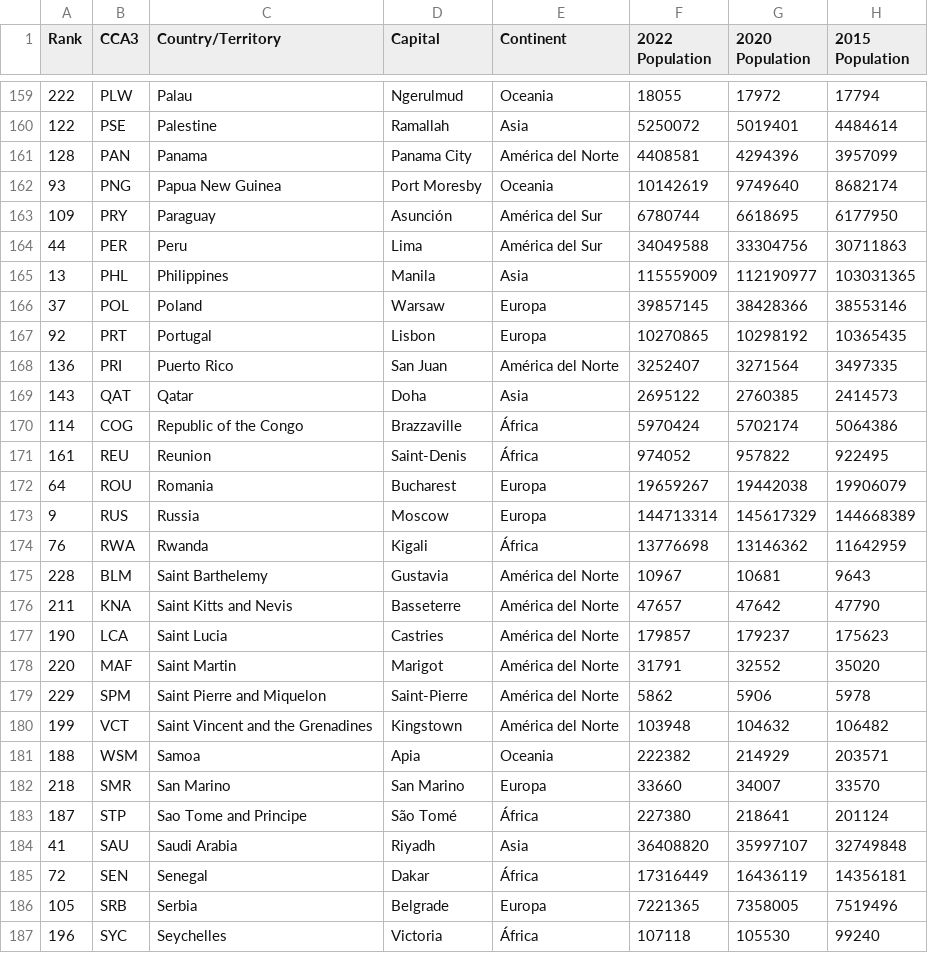
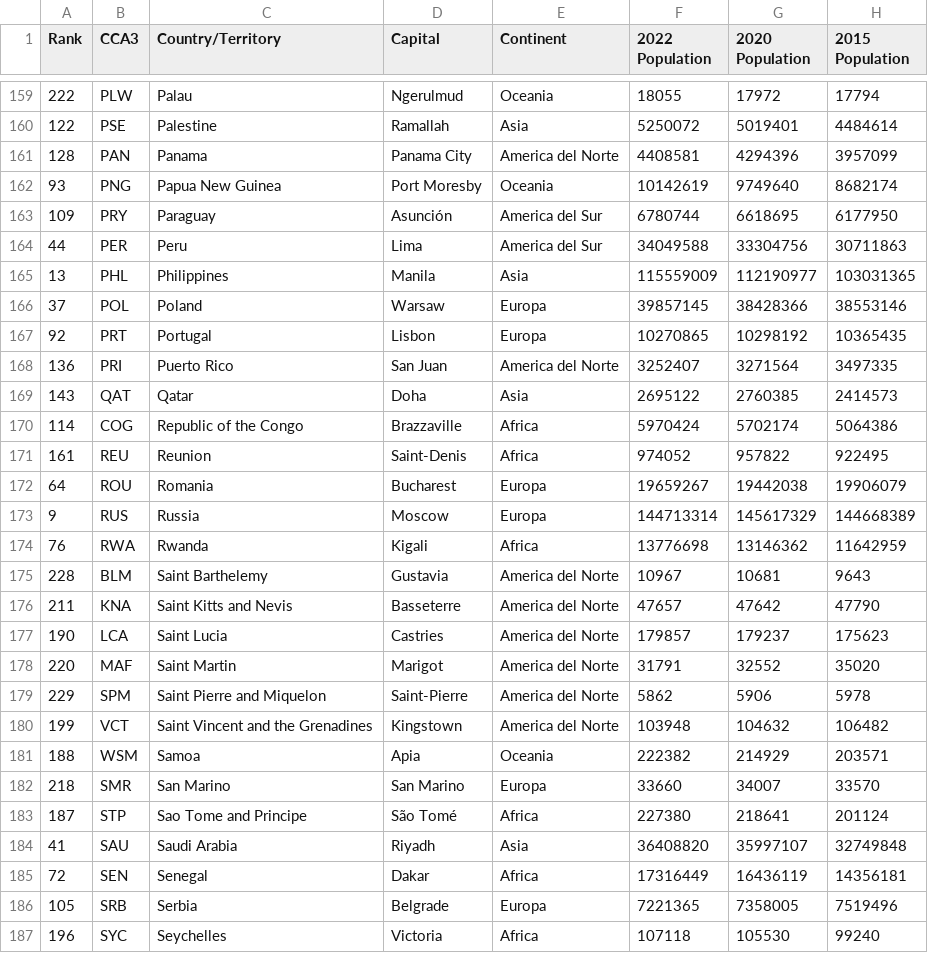
Before and after one commit to arturodelrealm/countries_info, a CSV file: data/world_population.csv, drawn as a sheet; only a part is shown, gaps mark what is left out; the diff covers the shown part only; the diff names each change by its address in the sheet, - before the commit and + after, or states it on an @@ line.

```diff
--- a/data/world_population.csv
+++ b/data/world_population.csv
-E161 (Continent): América del Norte
+E161 (Continent): America del Norte
-E163:E164 (Continent): América del Sur
+E163:E164 (Continent): America del Sur
-E168 (Continent): América del Norte
+E168 (Continent): America del Norte
-E170:E171 (Continent): África
+E170:E171 (Continent): Africa
-E174 (Continent): África
+E174 (Continent): Africa
-E175:E180 (Continent): América del Norte
+E175:E180 (Continent): America del Norte
-E183 (Continent): África
+E183 (Continent): Africa
-E185 (Continent): África
+E185 (Continent): Africa
-E187 (Continent): África
+E187 (Continent): Africa
```
Also changed, not shown: 97 edited cells elsewhere in this file, 9 other files.
